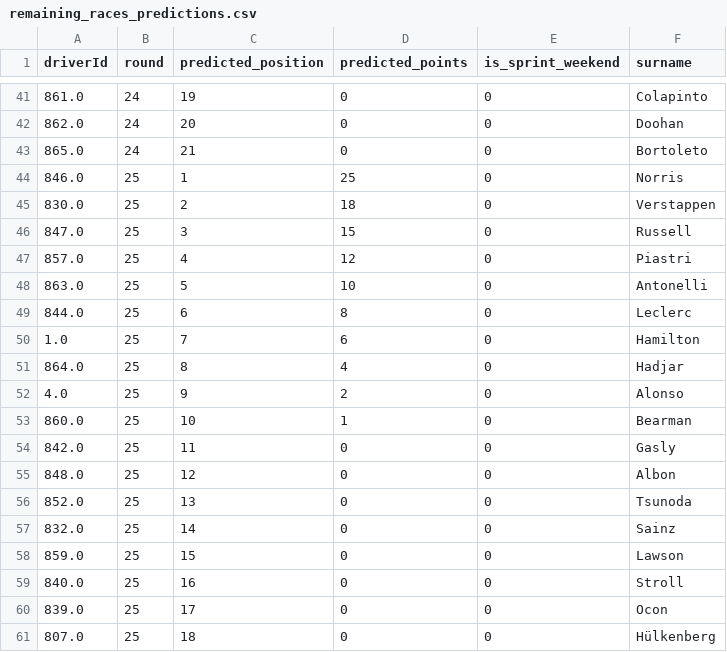
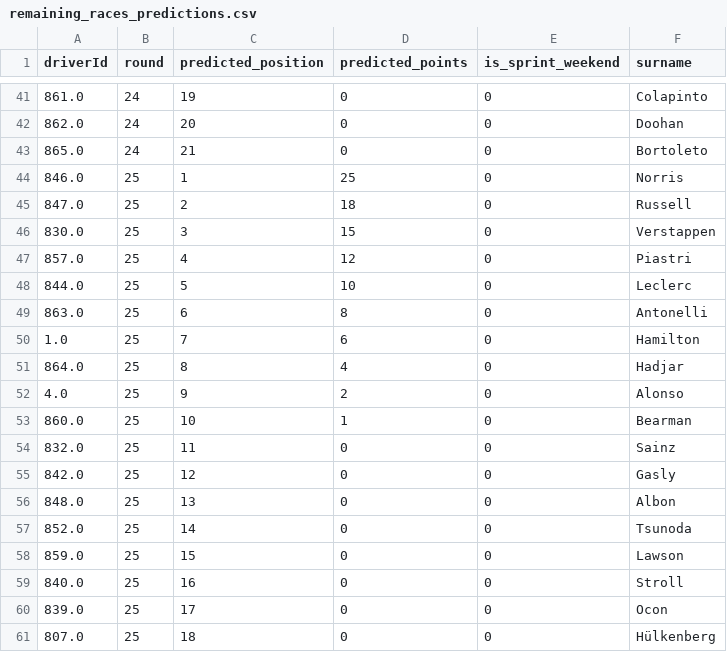
Before and after one commit to nathantkn/f1-2025-driver-championship-predictor, a CSV file: remaining_races_predictions.csv, drawn as a sheet; only a part is shown, gaps mark what is left out; the diff covers the shown part only.

```diff
--- a/remaining_races_predictions.csv
+++ b/remaining_races_predictions.csv
@@ -44,7 +44,7 @@ driverId,round,predicted_position,predicted_points,is_sprint_weekend,surname
 846.0,25,1,25,0,Norris
-830.0,25,2,18,0,Verstappen
-847.0,25,3,15,0,Russell
+847.0,25,2,18,0,Russell
+830.0,25,3,15,0,Verstappen
 857.0,25,4,12,0,Piastri
-863.0,25,5,10,0,Antonelli
-844.0,25,6,8,0,Leclerc
+844.0,25,5,10,0,Leclerc
+863.0,25,6,8,0,Antonelli
 1.0,25,7,6,0,Hamilton
@@ -53,6 +53,6 @@ driverId,round,predicted_position,predicted_points,is_sprint_weekend,surname
 860.0,25,10,1,0,Bearman
-842.0,25,11,0,0,Gasly
-848.0,25,12,0,0,Albon
-852.0,25,13,0,0,Tsunoda
-832.0,25,14,0,0,Sainz
+832.0,25,11,0,0,Sainz
+842.0,25,12,0,0,Gasly
+848.0,25,13,0,0,Albon
+852.0,25,14,0,0,Tsunoda
 859.0,25,15,0,0,Lawson
```
Also changed, not shown: 4 added rows, 4 removed rows and 12 edited cells elsewhere in this file, 2025_championship_projection.csv, data-cleaned/remaining_races.csv, 3 other files.
